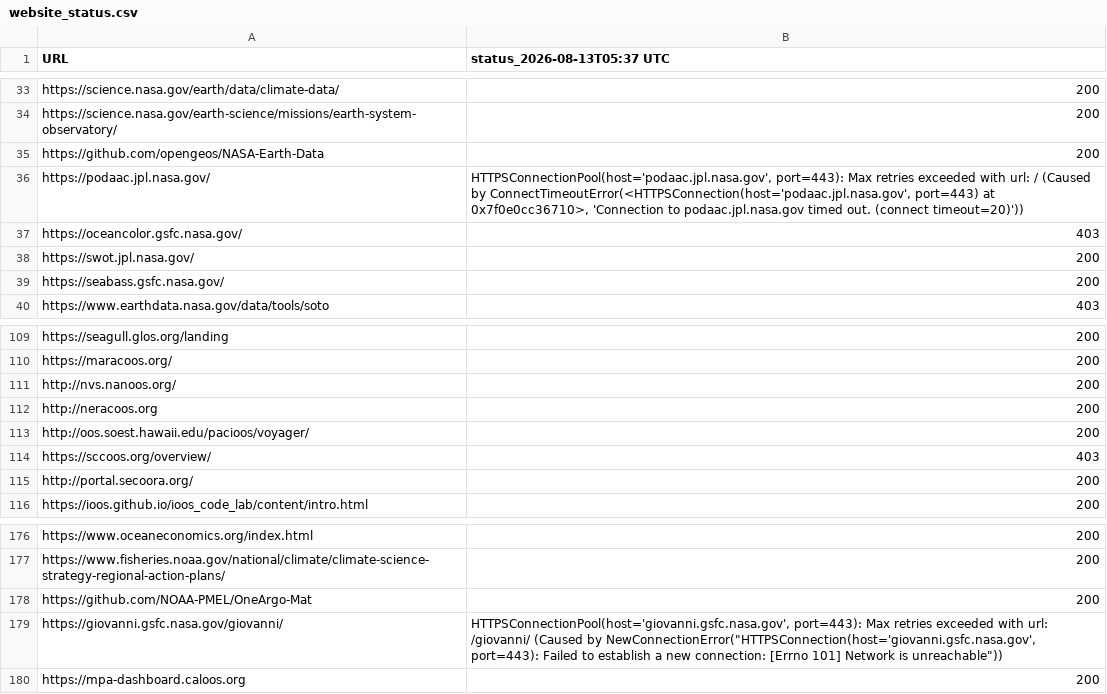
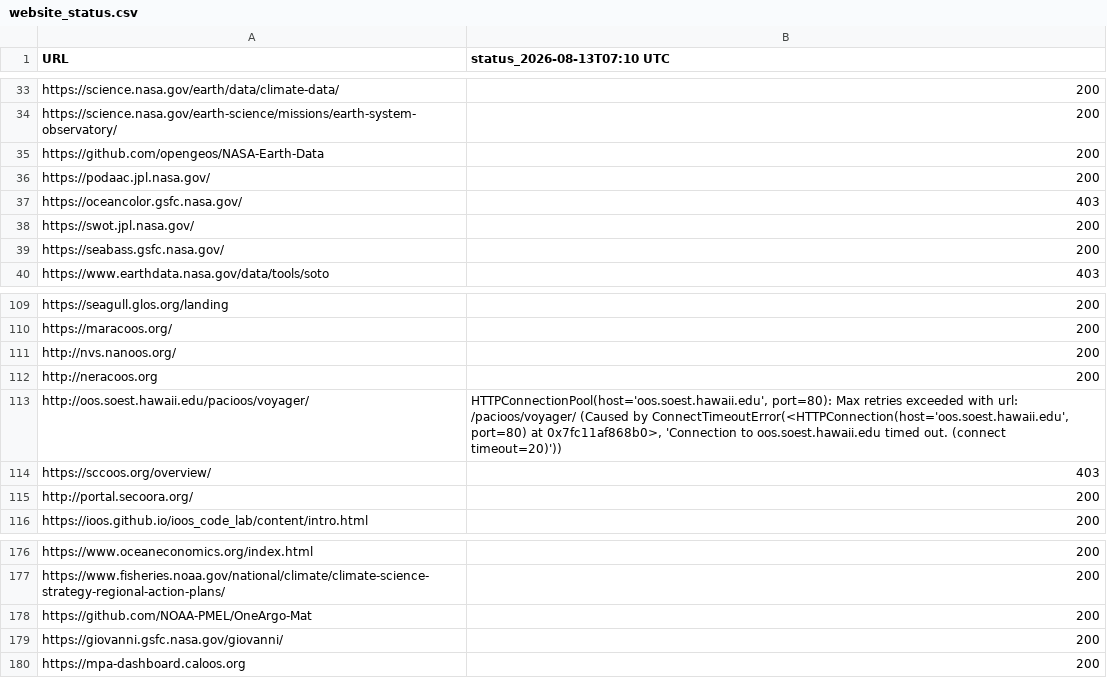
Before and after one commit to MathewBiddle/check_websites, a CSV file: website_status.csv, drawn as a sheet; only a part is shown, gaps mark what is left out; the diff names each change by its address in the sheet, - before the commit and + after, or states it on an @@ line.

```diff
--- a/website_status.csv
+++ b/website_status.csv
-B1: status_2026-08-13T05:37 UTC
+B1: status_2026-08-13T07:10 UTC
-B36 (status_2026-08-13T07:10 UTC): HTTPSConnectionPool(host='podaac.jpl.nasa.gov', port=443): Max retries exceeded with url: / (Caused by ConnectTimeoutError(<HTTPSConnection(host='podaac.jpl.nasa.gov', port=443) at 0x7f0e0cc36710>, 'Connection to podaac.jpl.nasa.gov timed out. (connect timeout=20)'))
+B36 (status_2026-08-13T07:10 UTC): 200
-B113 (status_2026-08-13T07:10 UTC): 200
+B113 (status_2026-08-13T07:10 UTC): HTTPConnectionPool(host='oos.soest.hawaii.edu', port=80): Max retries exceeded with url: /pacioos/voyager/ (Caused by ConnectTimeoutError(<HTTPConnection(host='oos.soest.hawaii.edu', port=80) at 0x7fc11af868b0>, 'Connection to oos.soest.hawaii.edu timed out. (connect timeout=20)'))
-B179 (status_2026-08-13T07:10 UTC): HTTPSConnectionPool(host='giovanni.gsfc.nasa.gov', port=443): Max retries exceeded with url: /giovanni/ (Caused by NewConnectionError("HTTPSConnection(host='giovanni.gsfc.nasa.gov', port=443): Failed to establish a new connection: [Errno 101] Network is unreachable"))
+B179 (status_2026-08-13T07:10 UTC): 200
```
Also changed, not shown: 1 other file.
